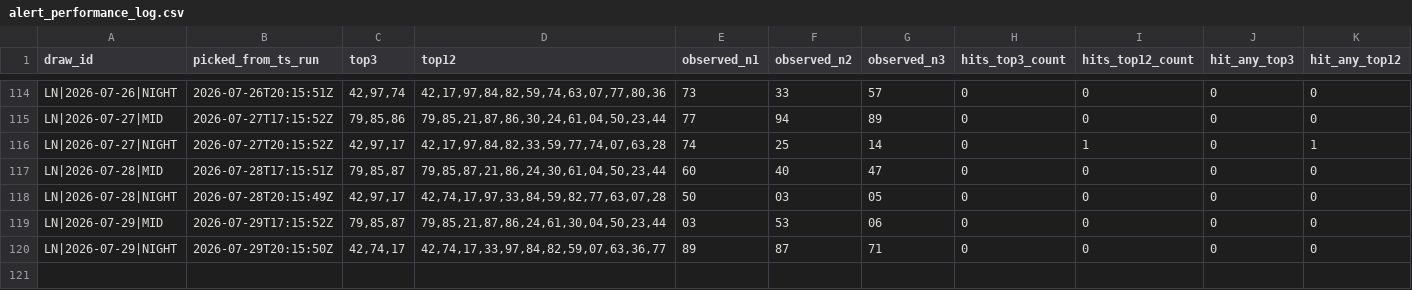
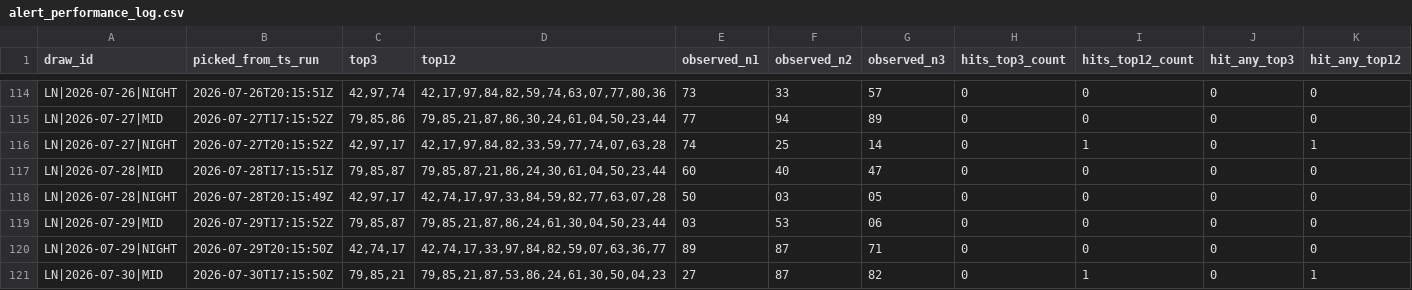
Before and after one commit to carbosota1/LOTERIA-NACIONAL-2, a CSV file: data/alert_performance_log.csv, drawn as a sheet; only a part is shown, gaps mark what is left out; rows hold the shown columns only; the diff names each change by its address in the sheet, - before the commit and + after, or states it on an @@ line.

```diff
--- a/data/alert_performance_log.csv
+++ b/data/alert_performance_log.csv
+row 121: LN|2026-07-30|MID | 2026-07-30T17:15:50Z | 79,85,21 | 79,85,21,87,53,86,24,61,30,50,04,23 | 27 | 87 | 82 | 0 | 1 | 0 | 1
```
